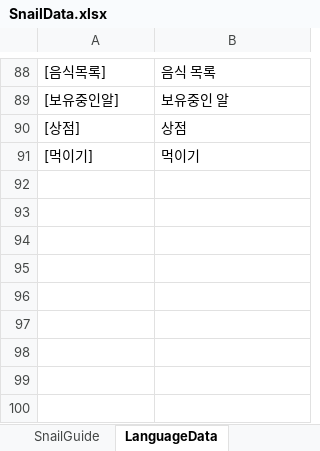
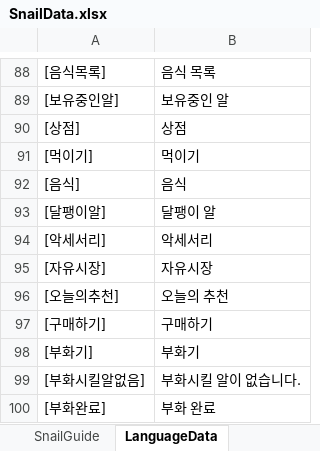
Before and after one commit to dengu97/SnailProject, an Excel workbook: SnailData.xlsx, sheet LanguageData, drawn as a sheet; only a part is shown, gaps mark what is left out; values as stored, in another font and other column widths than the file's, no borders; the diff names each change by its address in the sheet, - before the commit and + after, or states it on an @@ line.

```diff
--- a/SnailData.xlsx (sheet LanguageData)
+++ b/SnailData.xlsx (sheet LanguageData)
+row 92: [음식] | 음식
+row 93: [달팽이알] | 달팽이 알
+row 94: [악세서리] | 악세서리
+row 95: [자유시장] | 자유시장
+row 96: [오늘의추천] | 오늘의 추천
+row 97: [구매하기] | 구매하기
+row 98: [부화기] | 부화기
+row 99: [부화시킬알없음] | 부화시킬 알이 없습니다.
+row 100: [부화완료] | 부화 완료
```
Also changed, not shown: sheet PartsData, sheet PartsColorData, 26 other files.
